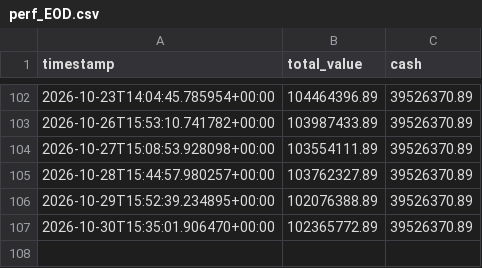
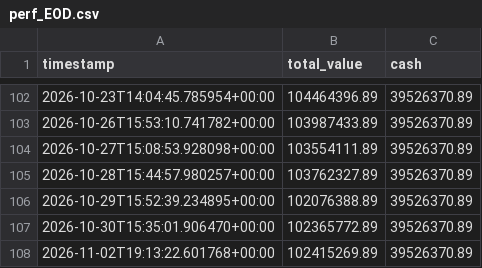
Before and after one commit to rikirinjani/idx-trader, a CSV file: reports/perf_EOD.csv, drawn as a sheet; only a part is shown, gaps mark what is left out; the diff names each change by its address in the sheet, - before the commit and + after, or states it on an @@ line.

```diff
--- a/reports/perf_EOD.csv
+++ b/reports/perf_EOD.csv
+row 108: 2026-11-02T19:13:22.601768+00:00 | 102415269.89 | 39526370.89
```
Also changed, not shown: 3 other files.
